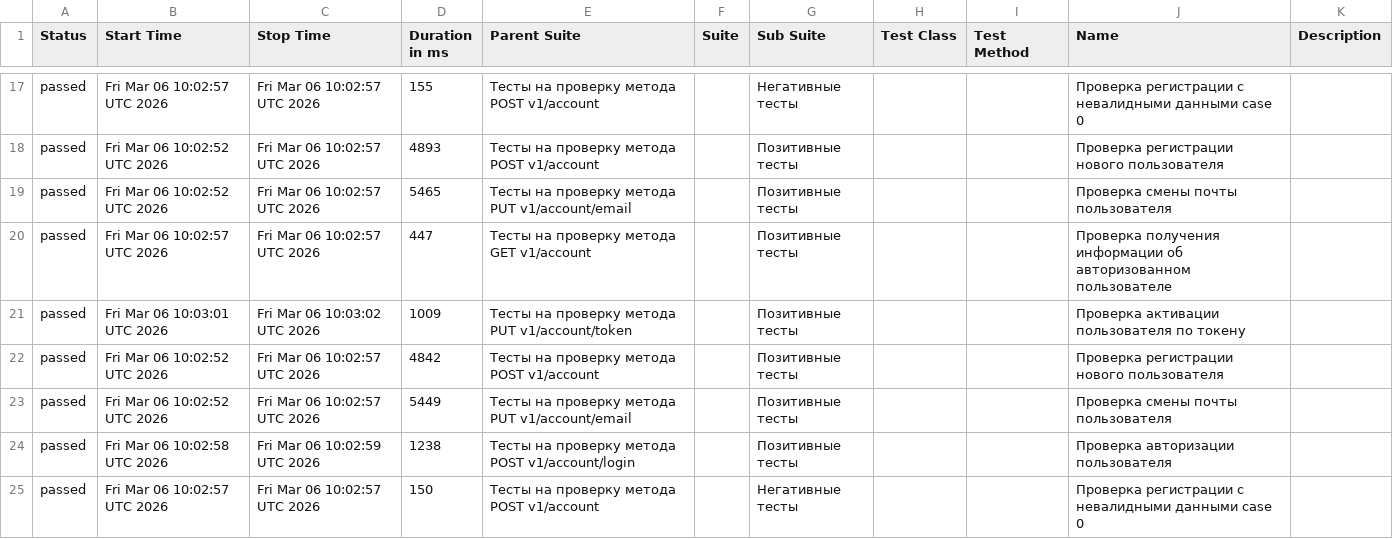
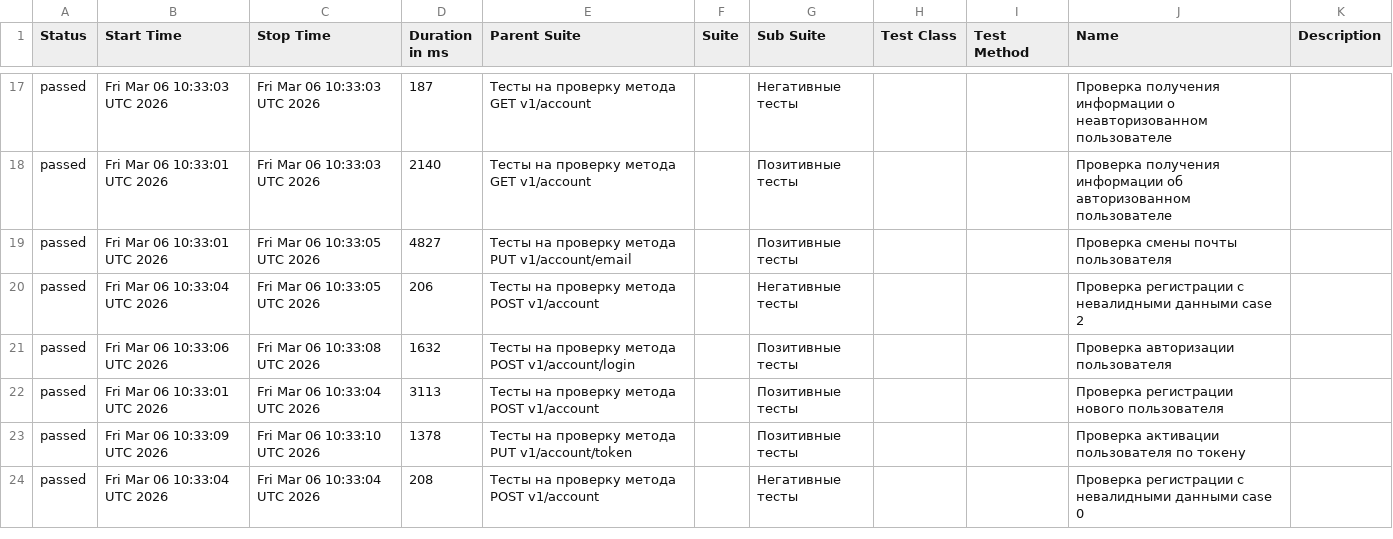
Before and after one commit to flower1power/vitest_api, a CSV file: data/suites.csv, drawn as a sheet; only a part is shown, gaps mark what is left out; the diff covers the shown part only.

```diff
--- a/data/suites.csv
+++ b/data/suites.csv
@@ -17,9 +17,8 @@
-"passed","Fri Mar 06 10:02:57 UTC 2026","Fri Mar 06 10:02:57 UTC 2026","155","Тесты на проверку метода POST v1/account","","Негативные тесты","","","Проверка регистрации с невалидными данными case 0",""
-"passed","Fri Mar 06 10:02:52 UTC 2026","Fri Mar 06 10:02:57 UTC 2026","4893","Тесты на проверку метода POST v1/account","","Позитивные тесты","","","Проверка регистрации нового пользователя",""
-"passed","Fri Mar 06 10:02:52 UTC 2026","Fri Mar 06 10:02:57 UTC 2026","5465","Тесты на проверку метода PUT v1/account/email","","Позитивные тесты","","","Проверка смены почты пользователя",""
-"passed","Fri Mar 06 10:02:57 UTC 2026","Fri Mar 06 10:02:57 UTC 2026","447","Тесты на проверку метода GET v1/account","","Позитивные тесты","","","Проверка получения информации об авторизованном пользователе",""
-"passed","Fri Mar 06 10:03:01 UTC 2026","Fri Mar 06 10:03:02 UTC 2026","1009","Тесты на проверку метода PUT v1/account/token","","Позитивные тесты","","","Проверка активации пользователя по токену",""
-"passed","Fri Mar 06 10:02:52 UTC 2026","Fri Mar 06 10:02:57 UTC 2026","4842","Тесты на проверку метода POST v1/account","","Позитивные тесты","","","Проверка регистрации нового пользователя",""
-"passed","Fri Mar 06 10:02:52 UTC 2026","Fri Mar 06 10:02:57 UTC 2026","5449","Тесты на проверку метода PUT v1/account/email","","Позитивные тесты","","","Проверка смены почты пользователя",""
-"passed","Fri Mar 06 10:02:58 UTC 2026","Fri Mar 06 10:02:59 UTC 2026","1238","Тесты на проверку метода POST v1/account/login","","Позитивные тесты","","","Проверка авторизации пользователя",""
-"passed","Fri Mar 06 10:02:57 UTC 2026","Fri Mar 06 10:02:57 UTC 2026","150","Тесты на проверку метода POST v1/account","","Негативные тесты","","","Проверка регистрации с невалидными данными case 0",""
+"passed","Fri Mar 06 10:33:03 UTC 2026","Fri Mar 06 10:33:03 UTC 2026","187","Тесты на проверку метода GET v1/account","","Негативные тесты","","","Проверка получения информации о неавторизованном пользователе",""
+"passed","Fri Mar 06 10:33:01 UTC 2026","Fri Mar 06 10:33:03 UTC 2026","2140","Тесты на проверку метода GET v1/account","","Позитивные тесты","","","Проверка получения информации об авторизованном пользователе",""
+"passed","Fri Mar 06 10:33:01 UTC 2026","Fri Mar 06 10:33:05 UTC 2026","4827","Тесты на проверку метода PUT v1/account/email","","Позитивные тесты","","","Проверка смены почты пользователя",""
+"passed","Fri Mar 06 10:33:04 UTC 2026","Fri Mar 06 10:33:05 UTC 2026","206","Тесты на проверку метода POST v1/account","","Негативные тесты","","","Проверка регистрации с невалидными данными case 2",""
+"passed","Fri Mar 06 10:33:06 UTC 2026","Fri Mar 06 10:33:08 UTC 2026","1632","Тесты на проверку метода POST v1/account/login","","Позитивные тесты","","","Проверка авторизации пользователя",""
+"passed","Fri Mar 06 10:33:01 UTC 2026","Fri Mar 06 10:33:04 UTC 2026","3113","Тесты на проверку метода POST v1/account","","Позитивные тесты","","","Проверка регистрации нового пользователя",""
+"passed","Fri Mar 06 10:33:09 UTC 2026","Fri Mar 06 10:33:10 UTC 2026","1378","Тесты на проверку метода PUT v1/account/token","","Позитивные тесты","","","Проверка активации пользователя по токену",""
+"passed","Fri Mar 06 10:33:04 UTC 2026","Fri Mar 06 10:33:04 UTC 2026","208","Тесты на проверку метода POST v1/account","","Негативные тесты","","","Проверка регистрации с невалидными данными case 0",""
```
Also changed, not shown: 3 added rows, 2 removed rows and 59 edited cells elsewhere in this file, 45 other files.
